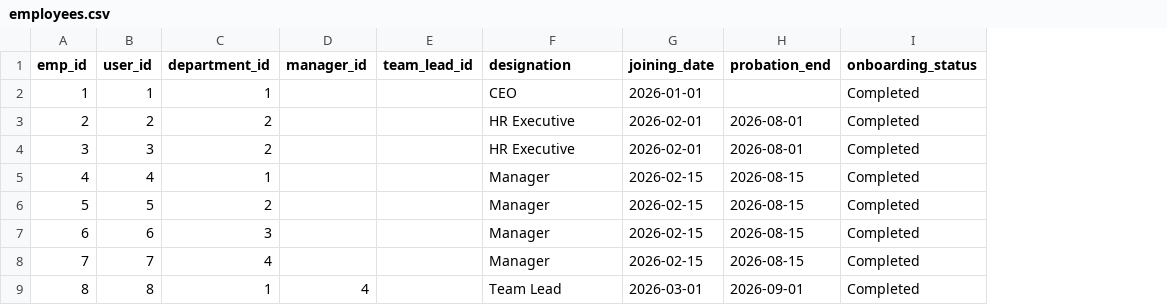
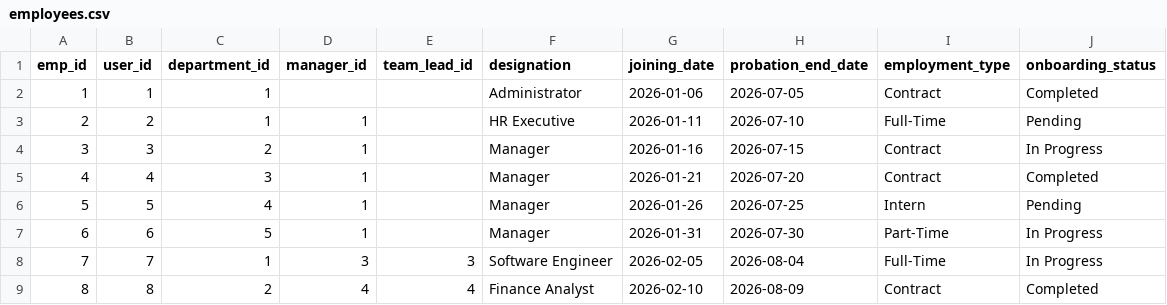
Before and after one commit to kalviumcommunity/OnBoardIQ-, a CSV file: backend/data/employees.csv, drawn as a sheet; only a part is shown; removed rows and columns are numbered as before the commit, all else as after; the diff covers the shown part only; the diff names each change by its address in the sheet, - before the commit and + after, or states it on an @@ line.

```diff
--- a/backend/data/employees.csv
+++ b/backend/data/employees.csv
-column H (probation_end), rows 3-9: 2026-08-01 | 2026-08-01 | 2026-08-15 | 2026-08-15 | 2026-08-15 | 2026-08-15 | 2026-09-01
+column H (probation_end_date), rows 2-9: 2026-07-05 | 2026-07-10 | 2026-07-15 | 2026-07-20 | 2026-07-25 | 2026-07-30 | 2026-08-04 | 2026-08-09
+column I (employment_type), rows 2-9: Contract | Full-Time | Contract | Contract | Intern | Part-Time | Full-Time | Contract
-F2 (designation): CEO
+F2 (designation): Administrator
-G2 (joining_date): 2026-01-01
+G2 (joining_date): 2026-01-06
-C3 (department_id): 2
+C3 (department_id): 1
-D3:D7 (manager_id): (empty)
+D3:D7 (manager_id): 1
-G3 (joining_date): 2026-02-01
+G3 (joining_date): 2026-01-11
-J3 (onboarding_status): Completed
+J3 (onboarding_status): Pending
-F4 (designation): HR Executive
+F4 (designation): Manager
-G4 (joining_date): 2026-02-01
+G4 (joining_date): 2026-01-16
-J4 (onboarding_status): Completed
+J4 (onboarding_status): In Progress
-C5 (department_id): 1
+C5 (department_id): 3
-G5 (joining_date): 2026-02-15
+G5 (joining_date): 2026-01-21
-C6 (department_id): 2
+C6 (department_id): 4
-G6 (joining_date): 2026-02-15
+G6 (joining_date): 2026-01-26
-J6 (onboarding_status): Completed
+J6 (onboarding_status): Pending
-C7 (department_id): 3
+C7 (department_id): 5
-G7 (joining_date): 2026-02-15
+G7 (joining_date): 2026-01-31
-J7:J8 (onboarding_status): Completed
+J7:J8 (onboarding_status): In Progress
-C8 (department_id): 4
+C8 (department_id): 1
-D8 (manager_id): (empty)
+D8 (manager_id): 3
-E8 (team_lead_id): (empty)
+E8 (team_lead_id): 3
-F8 (designation): Manager
+F8 (designation): Software Engineer
-G8 (joining_date): 2026-02-15
+G8 (joining_date): 2026-02-05
-C9 (department_id): 1
+C9 (department_id): 2
-E9 (team_lead_id): (empty)
+E9 (team_lead_id): 4
-F9 (designation): Team Lead
+F9 (designation): Finance Analyst
-G9 (joining_date): 2026-03-01
+G9 (joining_date): 2026-02-10
```
Also changed, not shown: 5 added rows and 84 edited cells elsewhere in this file, backend/data/onboardingTasks.csv, backend/data/toolUsage.csv, 6 other files.
